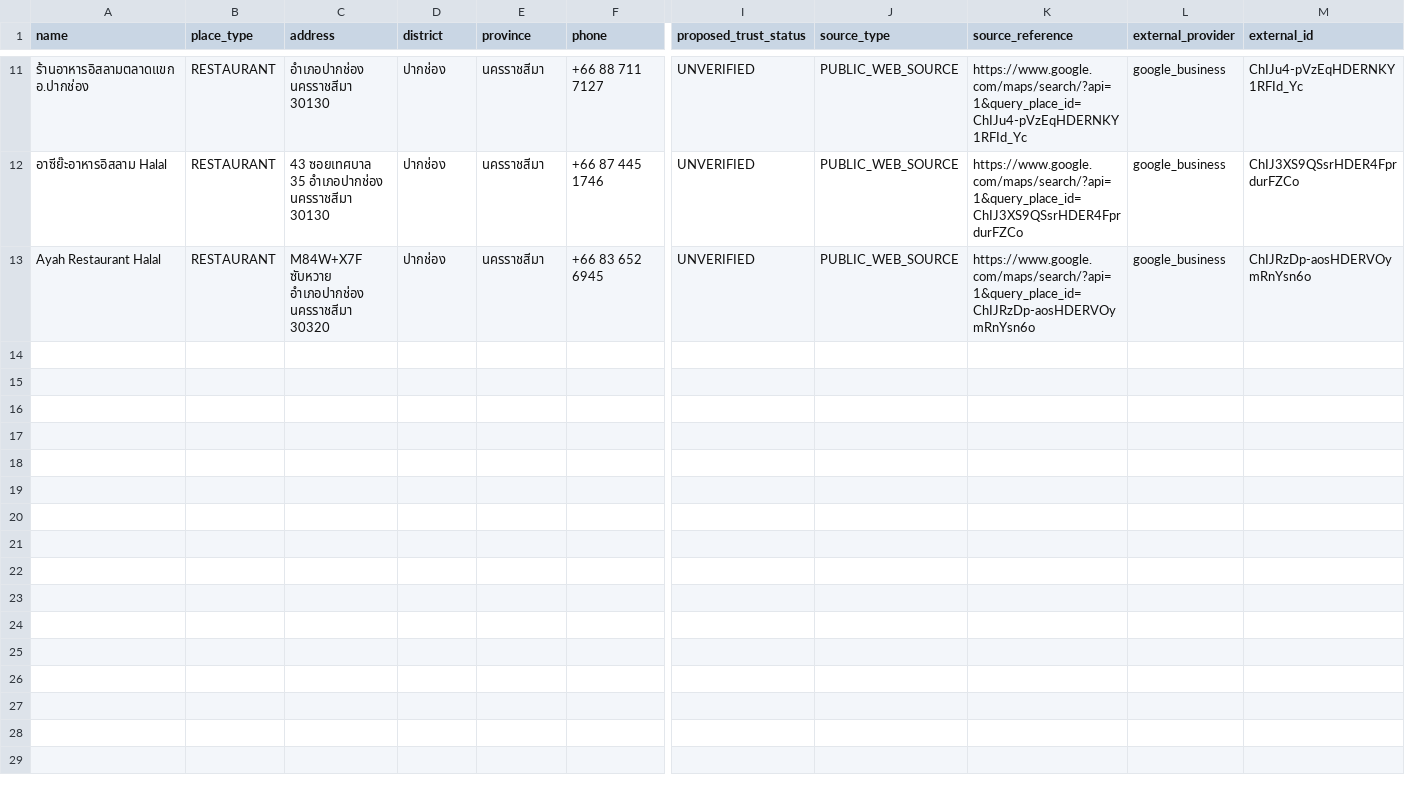
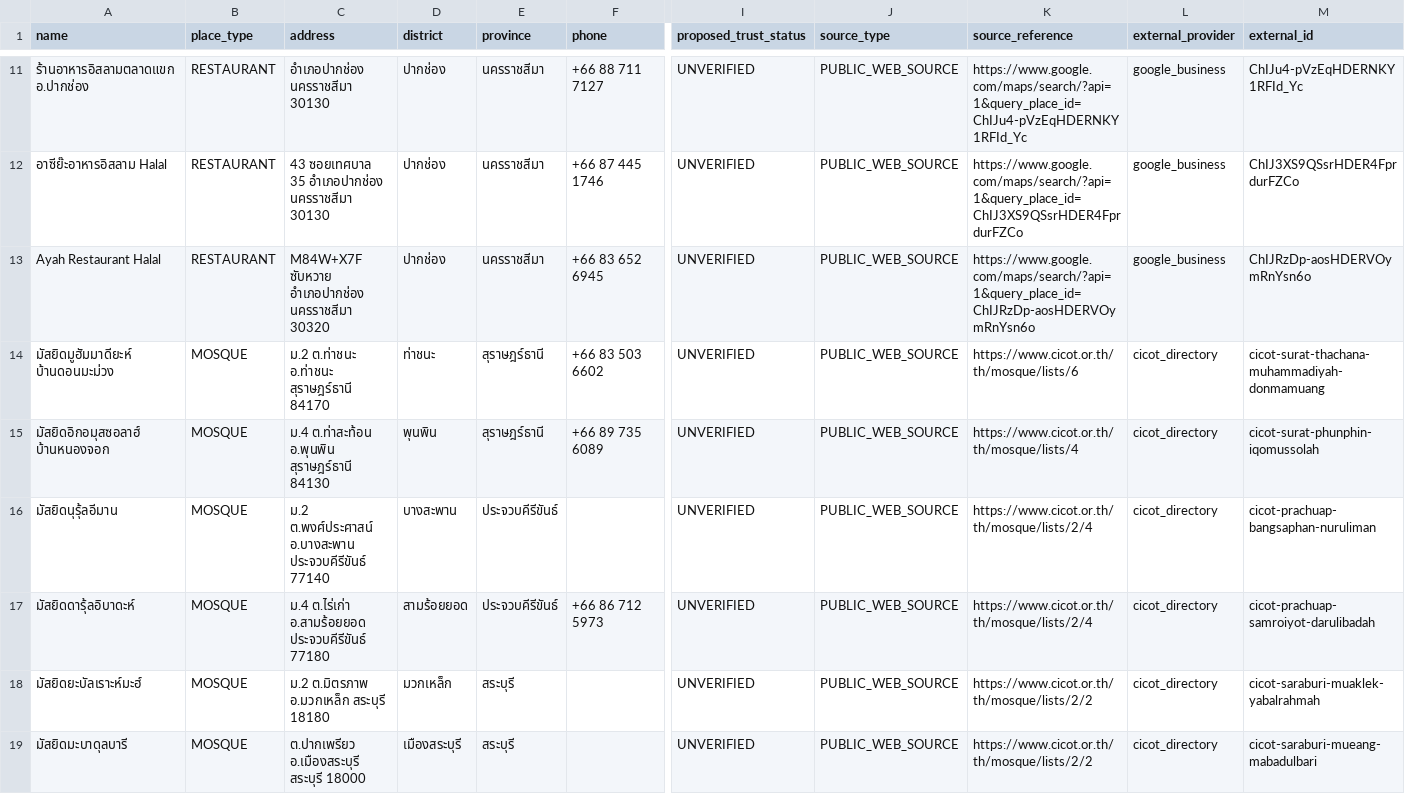
Before and after one commit to swansook-cyber/Vela-Muslim-Travel, a CSV file: database/seeds/pilot_candidates_review_queue.csv, drawn as a sheet; only a part is shown, gaps mark what is left out; rows hold the shown columns only; the diff names each change by its address in the sheet, - before the commit and + after, or states it on an @@ line.

Commit message:
data: add official mosque candidates for corridor gaps

```diff
--- a/database/seeds/pilot_candidates_review_queue.csv
+++ b/database/seeds/pilot_candidates_review_queue.csv
+row 14: มัสยิดมูฮัมมาดียะห์ บ้านดอนมะม่วง | MOSQUE | ม.2 ต.ท่าชนะ อ.ท่าชนะ สุราษฎร์ธานี 84170 | ท่าชนะ | สุราษฎร์ธานี | +66 83 503 6602 | UNVERIFIED | PUBLIC_WEB_SOURCE | https://www.cicot.or.th/th/mosque/lists/6 | cicot_directory | cicot-surat-thachana-muhammadiyah-donmamuang
+row 15: มัสยิดอิกอมุสซอลาฮ์ บ้านหนองจอก | MOSQUE | ม.4 ต.ท่าสะท้อน อ.พุนพิน สุราษฎร์ธานี 84130 | พุนพิน | สุราษฎร์ธานี | +66 89 735 6089 | UNVERIFIED | PUBLIC_WEB_SOURCE | https://www.cicot.or.th/th/mosque/lists/4 | cicot_directory | cicot-surat-phunphin-iqomussolah
+row 16: มัสยิดนุรุ้ลอีมาน | MOSQUE | ม.2 ต.พงศ์ประศาสน์ อ.บางสะพาน ประจวบคีรีขันธ์ 77140 | บางสะพาน | ประจวบคีรีขันธ์ |  | UNVERIFIED | PUBLIC_WEB_SOURCE | https://www.cicot.or.th/th/mosque/lists/2/4 | cicot_directory | cicot-prachuap-bangsaphan-nuruliman
+row 17: มัสยิดดารุ้ลอิบาดะห์ | MOSQUE | ม.4 ต.ไร่เก่า อ.สามร้อยยอด ประจวบคีรีขันธ์ 77180 | สามร้อยยอด | ประจวบคีรีขันธ์ | +66 86 712 5973 | UNVERIFIED | PUBLIC_WEB_SOURCE | https://www.cicot.or.th/th/mosque/lists/2/4 | cicot_directory | cicot-prachuap-samroiyot-darulibadah
+row 18: มัสยิดยะบัลเราะห์มะฮ์ | MOSQUE | ม.2 ต.มิตรภาพ อ.มวกเหล็ก สระบุรี 18180 | มวกเหล็ก | สระบุรี |  | UNVERIFIED | PUBLIC_WEB_SOURCE | https://www.cicot.or.th/th/mosque/lists/2/2 | cicot_directory | cicot-saraburi-muaklek-yabalrahmah
+row 19: มัสยิดมะบาดุลบารี | MOSQUE | ต.ปากเพรียว อ.เมืองสระบุรี สระบุรี 18000 | เมืองสระบุรี | สระบุรี |  | UNVERIFIED | PUBLIC_WEB_SOURCE | https://www.cicot.or.th/th/mosque/lists/2/2 | cicot_directory | cicot-saraburi-mueang-mabadulbari
```
Also changed, not shown: 1 other file.
